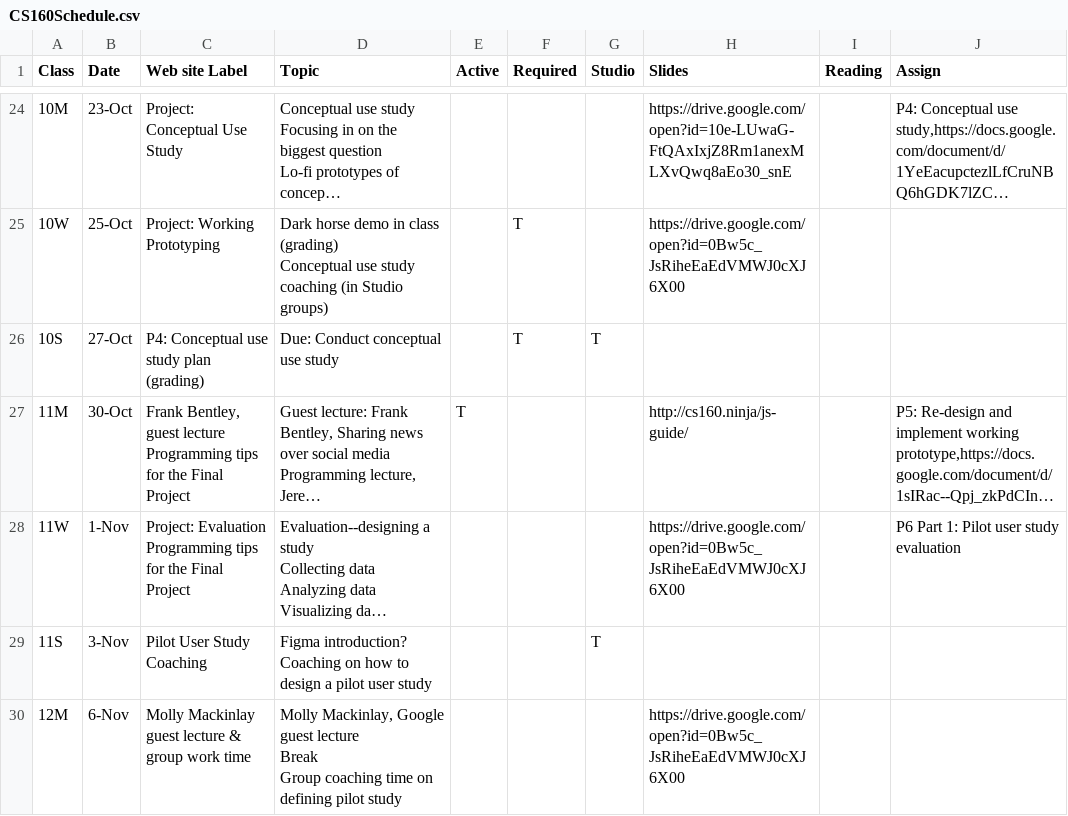
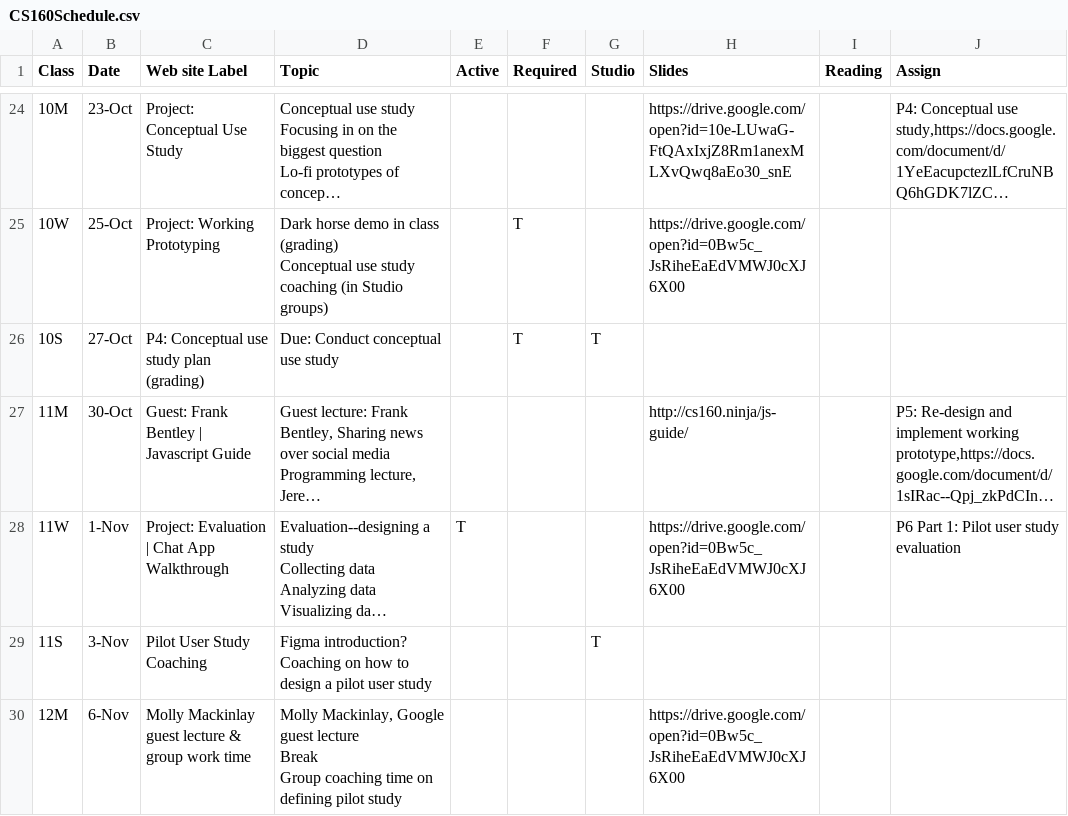
Before and after one commit to cs160-berkeley/website, a CSV file: _data/CS160Schedule.csv, drawn as a sheet; only a part is shown, gaps mark what is left out; long unchanged cells end in …; ↵ is a line break in a cell; the diff names each change by its address in the sheet, - before the commit and + after, or states it on an @@ line.

Commit message:
update active date

```diff
--- a/_data/CS160Schedule.csv
+++ b/_data/CS160Schedule.csv
-C27 (Web site Label): Frank Bentley, guest lecture ↵ Programming tips for the Final Project
+C27 (Web site Label): Guest: Frank Bentley | ↵ Javascript Guide
-E27 (Active): T
+E27 (Active): (empty)
-C28 (Web site Label): Project: Evaluation ↵ Programming tips for the Final Project
+C28 (Web site Label): Project: Evaluation | Chat App Walkthrough
-E28 (Active): (empty)
+E28 (Active): T
```
Also changed, not shown: 1 other file.
